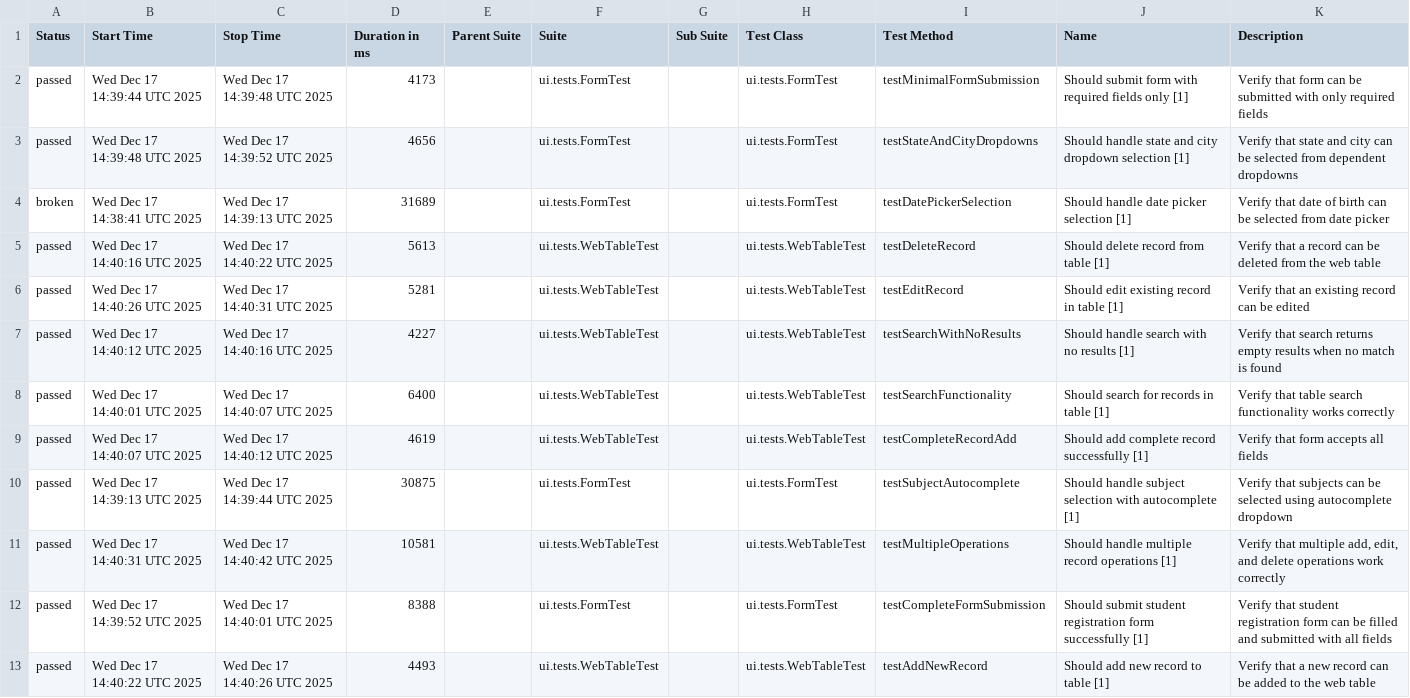
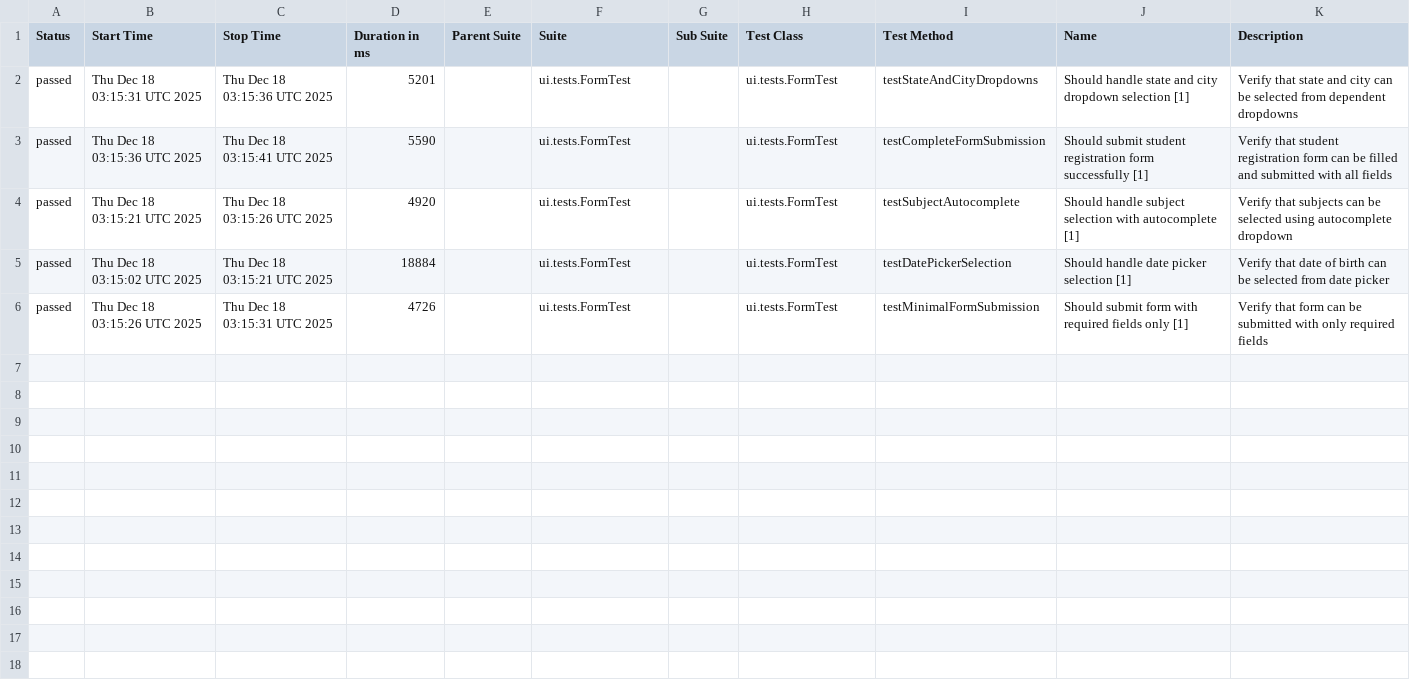
Before and after one commit to wild47/qa-automation-base, a CSV file: ui/data/suites.csv, drawn as a sheet.

```diff
--- a/ui/data/suites.csv
+++ b/ui/data/suites.csv
@@ -1,13 +1,6 @@
 "Status","Start Time","Stop Time","Duration in ms","Parent Suite","Suite","Sub Suite","Test Class","Test Method","Name","Description"
-"passed","Wed Dec 17 14:39:44 UTC 2025","Wed Dec 17 14:39:48 UTC 2025","4173","","ui.tests.FormTest","","ui.tests.FormTest","testMinimalFormSubmission","Should submit form with required fields only [1]","Verify that form can be submitted with only required fields"
-"passed","Wed Dec 17 14:39:48 UTC 2025","Wed Dec 17 14:39:52 UTC 2025","4656","","ui.tests.FormTest","","ui.tests.FormTest","testStateAndCityDropdowns","Should handle state and city dropdown selection [1]","Verify that state and city can be selected from dependent dropdowns"
-"broken","Wed Dec 17 14:38:41 UTC 2025","Wed Dec 17 14:39:13 UTC 2025","31689","","ui.tests.FormTest","","ui.tests.FormTest","testDatePickerSelection","Should handle date picker selection [1]","Verify that date of birth can be selected from date picker"
-"passed","Wed Dec 17 14:40:16 UTC 2025","Wed Dec 17 14:40:22 UTC 2025","5613","","ui.tests.WebTableTest","","ui.tests.WebTableTest","testDeleteRecord","Should delete record from table [1]","Verify that a record can be deleted from the web table"
-"passed","Wed Dec 17 14:40:26 UTC 2025","Wed Dec 17 14:40:31 UTC 2025","5281","","ui.tests.WebTableTest","","ui.tests.WebTableTest","testEditRecord","Should edit existing record in table [1]","Verify that an existing record can be edited"
-"passed","Wed Dec 17 14:40:12 UTC 2025","Wed Dec 17 14:40:16 UTC 2025","4227","","ui.tests.WebTableTest","","ui.tests.WebTableTest","testSearchWithNoResults","Should handle search with no results [1]","Verify that search returns empty results when no match is found"
-"passed","Wed Dec 17 14:40:01 UTC 2025","Wed Dec 17 14:40:07 UTC 2025","6400","","ui.tests.WebTableTest","","ui.tests.WebTableTest","testSearchFunctionality","Should search for records in table [1]","Verify that table search functionality works correctly"
-"passed","Wed Dec 17 14:40:07 UTC 2025","Wed Dec 17 14:40:12 UTC 2025","4619","","ui.tests.WebTableTest","","ui.tests.WebTableTest","testCompleteRecordAdd","Should add complete record successfully [1]","Verify that form accepts all fields"
-"passed","Wed Dec 17 14:39:13 UTC 2025","Wed Dec 17 14:39:44 UTC 2025","30875","","ui.tests.FormTest","","ui.tests.FormTest","testSubjectAutocomplete","Should handle subject selection with autocomplete [1]","Verify that subjects can be selected using autocomplete dropdown"
-"passed","Wed Dec 17 14:40:31 UTC 2025","Wed Dec 17 14:40:42 UTC 2025","10581","","ui.tests.WebTableTest","","ui.tests.WebTableTest","testMultipleOperations","Should handle multiple record operations [1]","Verify that multiple add, edit, and delete operations work correctly"
-"passed","Wed Dec 17 14:39:52 UTC 2025","Wed Dec 17 14:40:01 UTC 2025","8388","","ui.tests.FormTest","","ui.tests.FormTest","testCompleteFormSubmission","Should submit student registration form successfully [1]","Verify that student registration form can be filled and submitted with all fields"
-"passed","Wed Dec 17 14:40:22 UTC 2025","Wed Dec 17 14:40:26 UTC 2025","4493","","ui.tests.WebTableTest","","ui.tests.WebTableTest","testAddNewRecord","Should add new record to table [1]","Verify that a new record can be added to the web table"
+"passed","Thu Dec 18 03:15:31 UTC 2025","Thu Dec 18 03:15:36 UTC 2025","5201","","ui.tests.FormTest","","ui.tests.FormTest","testStateAndCityDropdowns","Should handle state and city dropdown selection [1]","Verify that state and city can be selected from dependent dropdowns"
+"passed","Thu Dec 18 03:15:36 UTC 2025","Thu Dec 18 03:15:41 UTC 2025","5590","","ui.tests.FormTest","","ui.tests.FormTest","testCompleteFormSubmission","Should submit student registration form successfully [1]","Verify that student registration form can be filled and submitted with all fields"
+"passed","Thu Dec 18 03:15:21 UTC 2025","Thu Dec 18 03:15:26 UTC 2025","4920","","ui.tests.FormTest","","ui.tests.FormTest","testSubjectAutocomplete","Should handle subject selection with autocomplete [1]","Verify that subjects can be selected using autocomplete dropdown"
+"passed","Thu Dec 18 03:15:02 UTC 2025","Thu Dec 18 03:15:21 UTC 2025","18884","","ui.tests.FormTest","","ui.tests.FormTest","testDatePickerSelection","Should handle date picker selection [1]","Verify that date of birth can be selected from date picker"
+"passed","Thu Dec 18 03:15:26 UTC 2025","Thu Dec 18 03:15:31 UTC 2025","4726","","ui.tests.FormTest","","ui.tests.FormTest","testMinimalFormSubmission","Should submit form with required fields only [1]","Verify that form can be submitted with only required fields"
```
Also changed, not shown: 57 other files.
